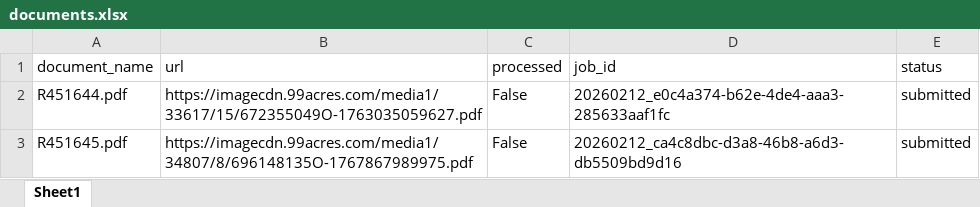
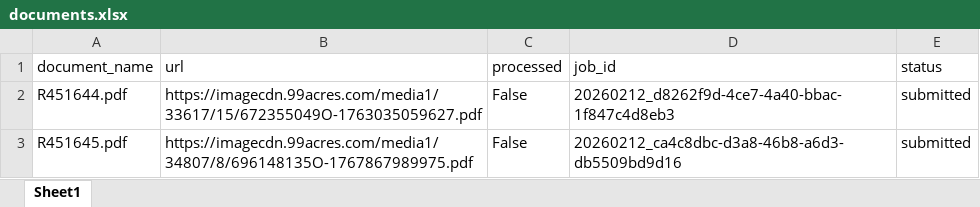
Before and after one commit to Suryanshnaithani/SarvamService, an Excel workbook: data/documents.xlsx, sheet Sheet1, drawn as a sheet; values as stored, in another font and other column widths than the file's, no borders; the diff names each change by its address in the sheet, - before the commit and + after, or states it on an @@ line.

Commit message:
Processed R451644.pdf → 20260212_d8262f9d-4ce7-4a40-bbac-1f847c4d8eb3

```diff
--- a/data/documents.xlsx (sheet Sheet1)
+++ b/data/documents.xlsx (sheet Sheet1)
-D2 (job_id): 20260212_e0c4a374-b62e-4de4-aaa3-285633aaf1fc
+D2 (job_id): 20260212_d8262f9d-4ce7-4a40-bbac-1f847c4d8eb3
```
